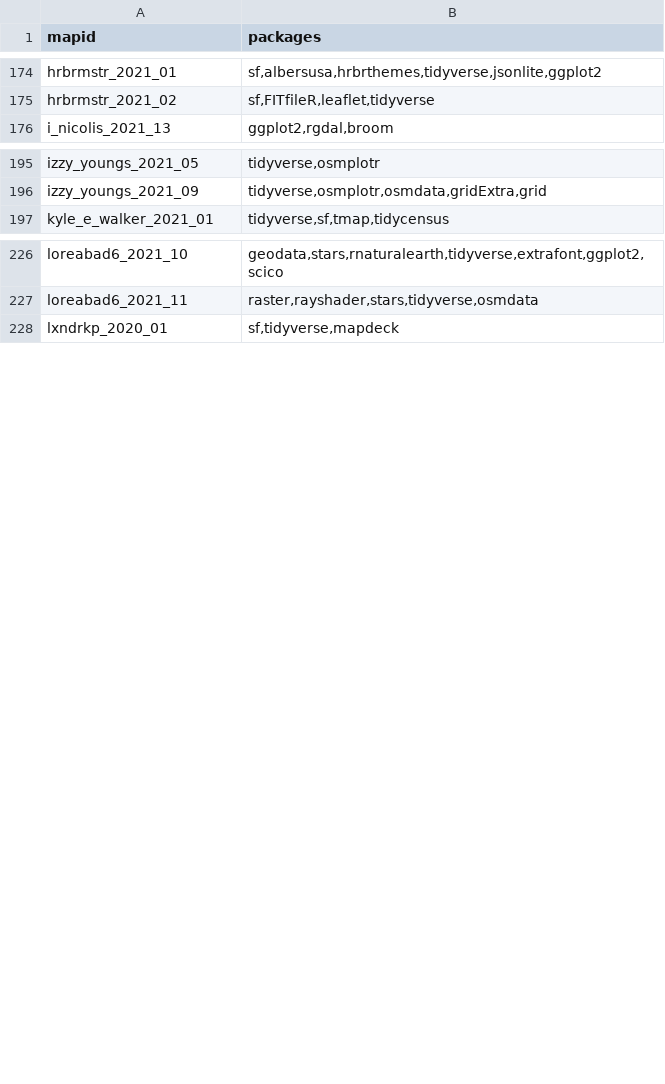
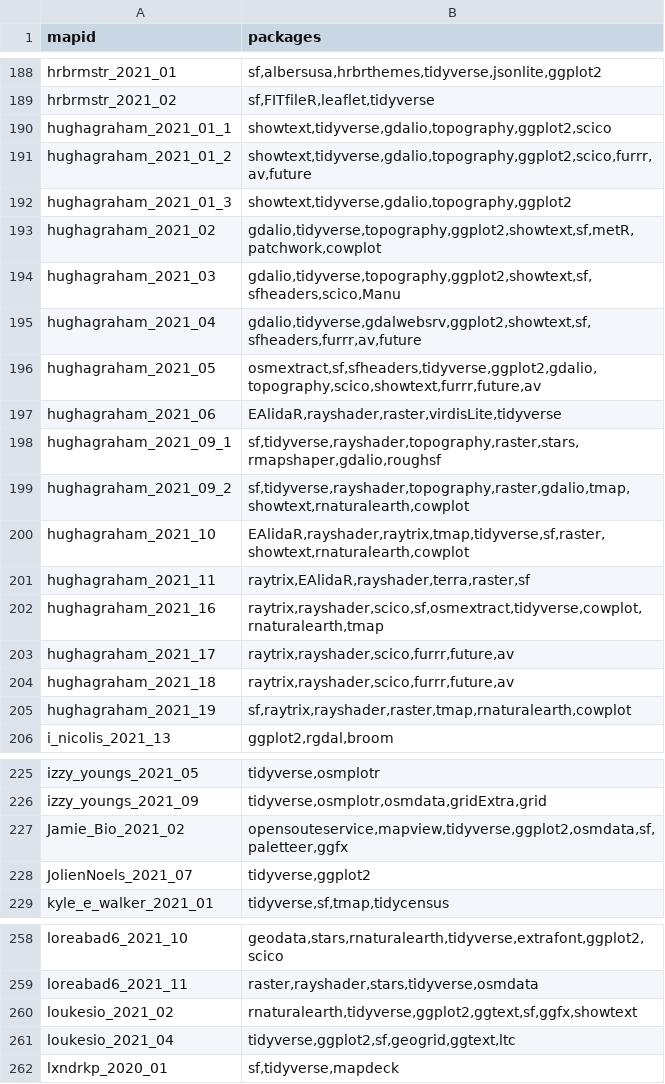
Before and after one commit to dakvid/3RDayMapChallenge, a TSV file: data/packages.tsv, drawn as a sheet; only a part is shown, gaps mark what is left out; the diff covers the shown part only; the diff names each change by its address in the sheet, - before the commit and + after, or states it on an @@ line.

```diff
--- a/data/packages.tsv
+++ b/data/packages.tsv
+row 190: hughagraham_2021_01_1 | showtext,tidyverse,gdalio,topography,ggplot2,scico
+row 191: hughagraham_2021_01_2 | showtext,tidyverse,gdalio,topography,ggplot2,scico,furrr,av,future
+row 192: hughagraham_2021_01_3 | showtext,tidyverse,gdalio,topography,ggplot2
+row 193: hughagraham_2021_02 | gdalio,tidyverse,topography,ggplot2,showtext,sf,metR,patchwork,cowplot
+row 194: hughagraham_2021_03 | gdalio,tidyverse,topography,ggplot2,showtext,sf,sfheaders,scico,Manu
+row 195: hughagraham_2021_04 | gdalio,tidyverse,gdalwebsrv,ggplot2,showtext,sf,sfheaders,furrr,av,future
+row 196: hughagraham_2021_05 | osmextract,sf,sfheaders,tidyverse,ggplot2,gdalio,topography,scico,showtext,furrr,future,av
+row 197: hughagraham_2021_06 | EAlidaR,rayshader,raster,virdisLite,tidyverse
+row 198: hughagraham_2021_09_1 | sf,tidyverse,rayshader,topography,raster,stars,rmapshaper,gdalio,roughsf
+row 199: hughagraham_2021_09_2 | sf,tidyverse,rayshader,topography,raster,gdalio,tmap,showtext,rnaturalearth,cowplot
+row 200: hughagraham_2021_10 | EAlidaR,rayshader,raytrix,tmap,tidyverse,sf,raster,showtext,rnaturalearth,cowplot
+row 201: hughagraham_2021_11 | raytrix,EAlidaR,rayshader,terra,raster,sf
+row 202: hughagraham_2021_16 | raytrix,rayshader,scico,sf,osmextract,tidyverse,cowplot,rnaturalearth,tmap
+row 203: hughagraham_2021_17 | raytrix,rayshader,scico,furrr,future,av
+row 204: hughagraham_2021_18 | raytrix,rayshader,scico,furrr,future,av
+row 205: hughagraham_2021_19 | sf,raytrix,rayshader,raster,tmap,rnaturalearth,cowplot
+row 227: Jamie_Bio_2021_02 | opensouteservice,mapview,tidyverse,ggplot2,osmdata,sf,paletteer,ggfx
+row 228: JolienNoels_2021_07 | tidyverse,ggplot2
+row 260: loukesio_2021_02 | rnaturalearth,tidyverse,ggplot2,ggtext,sf,ggfx,showtext
+row 261: loukesio_2021_04 | tidyverse,ggplot2,sf,geogrid,ggtext,ltc
```
Also changed, not shown: 42 added rows and 15 edited cells elsewhere in this file, data/images.tsv, data/maps.tsv, 3 other files.
